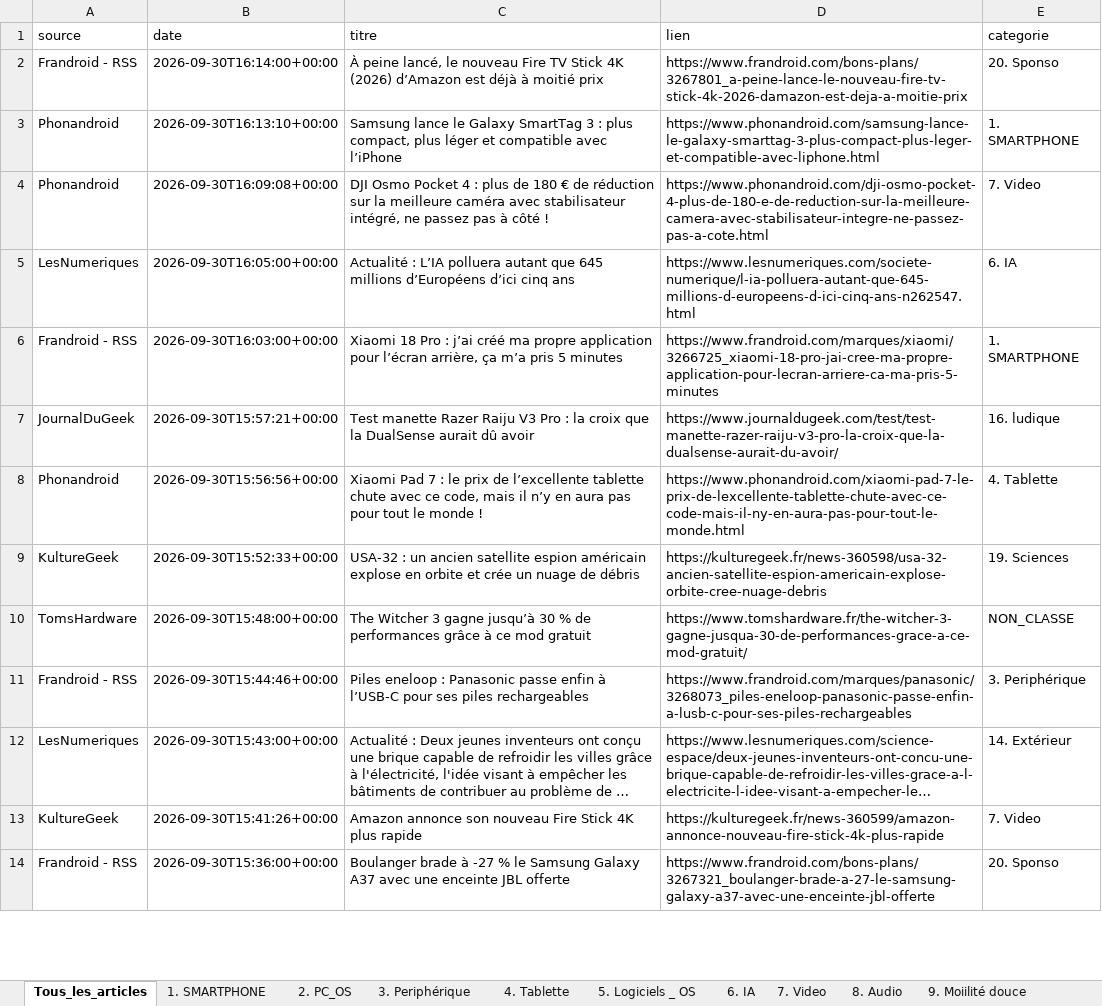
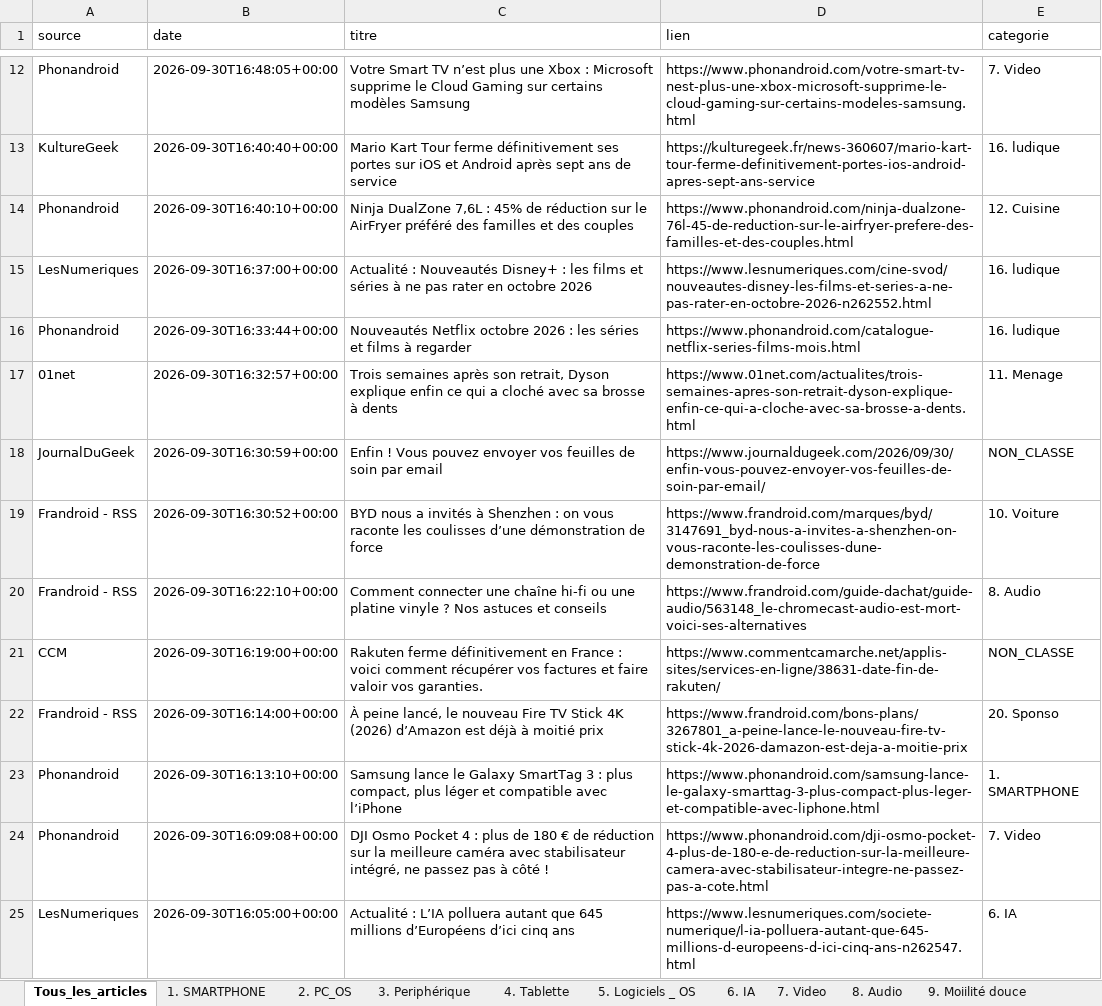
Before and after one commit to djhadef-star/rss-categories, an Excel workbook: output/rss_history_2.xlsx, sheet Tous_les_articles, drawn as a sheet; only a part is shown, gaps mark what is left out; the shorter side is filled out with more unchanged rows; long unchanged cells end in …; values as stored, in another font and other column widths than the file's, no borders; the diff covers the shown part only; the diff names each change by its address in the sheet, - before the commit and + after, or states it on an @@ line.

```diff
--- a/output/rss_history_2.xlsx (sheet Tous_les_articles)
+++ b/output/rss_history_2.xlsx (sheet Tous_les_articles)
+row 12: Phonandroid | 2026-09-30T16:48:05+00:00 | Votre Smart TV n’est plus une Xbox : Microsoft supprime le Cloud Gaming sur certains modèles Samsung | https://www.phonandroid.com/votre-smart-tv-nest-plus-une-xbox-microsoft-supprime-le-cloud-gaming-sur-certains-modeles-samsung.html | 7. Video
+row 13: KultureGeek | 2026-09-30T16:40:40+00:00 | Mario Kart Tour ferme définitivement ses portes sur iOS et Android après sept ans de service | https://kulturegeek.fr/news-360607/mario-kart-tour-ferme-definitivement-portes-ios-android-apres-sept-ans-service | 16. ludique
+row 14: Phonandroid | 2026-09-30T16:40:10+00:00 | Ninja DualZone 7,6L : 45% de réduction sur le AirFryer préféré des familles et des couples | https://www.phonandroid.com/ninja-dualzone-76l-45-de-reduction-sur-le-airfryer-prefere-des-familles-et-des-couples.html | 12. Cuisine
+row 15: LesNumeriques | 2026-09-30T16:37:00+00:00 | Actualité : Nouveautés Disney+ : les films et séries à ne pas rater en octobre 2026 | https://www.lesnumeriques.com/cine-svod/nouveautes-disney-les-films-et-series-a-ne-pas-rater-en-octobre-2026-n262552.html | 16. ludique
+row 16: Phonandroid | 2026-09-30T16:33:44+00:00 | Nouveautés Netflix octobre 2026 : les séries et films à regarder | https://www.phonandroid.com/catalogue-netflix-series-films-mois.html | 16. ludique
+row 17: 01net | 2026-09-30T16:32:57+00:00 | Trois semaines après son retrait, Dyson explique enfin ce qui a cloché avec sa brosse à dents | https://www.01net.com/actualites/trois-semaines-apres-son-retrait-dyson-explique-enfin-ce-qui-a-cloche-avec-sa-brosse-a-dents.html | 11. Menage
+row 18: JournalDuGeek | 2026-09-30T16:30:59+00:00 | Enfin ! Vous pouvez envoyer vos feuilles de soin par email | https://www.journaldugeek.com/2026/09/30/enfin-vous-pouvez-envoyer-vos-feuilles-de-soin-par-email/ | NON_CLASSE
+row 19: Frandroid - RSS | 2026-09-30T16:30:52+00:00 | BYD nous a invités à Shenzhen : on vous raconte les coulisses d’une démonstration de force | https://www.frandroid.com/marques/byd/3147691_byd-nous-a-invites-a-shenzhen-on-vous-raconte-les-coulisses-dune-demonstration-de-force | 10. Voiture
+row 20: Frandroid - RSS | 2026-09-30T16:22:10+00:00 | Comment connecter une chaîne hi-fi ou une platine vinyle ? Nos astuces et conseils | https://www.frandroid.com/guide-dachat/guide-audio/563148_le-chromecast-audio-est-mort-voici-ses-alternatives | 8. Audio
+row 21: CCM | 2026-09-30T16:19:00+00:00 | Rakuten ferme définitivement en France : voici comment récupérer vos factures et faire valoir vos garanties. | https://www.commentcamarche.net/applis-sites/services-en-ligne/38631-date-fin-de-rakuten/ | NON_CLASSE
```
Also changed, not shown: 11 added rows elsewhere in this sheet, sheet 16. ludique, sheet NON_CLASSE, sheet 1. SMARTPHONE, sheet 12. Cuisine, sheet 11. Menage, sheet 3. Periphérique, 5 more sheets, output/rss_history.xlsx, 2 other files.
